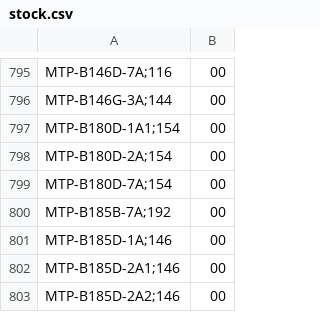
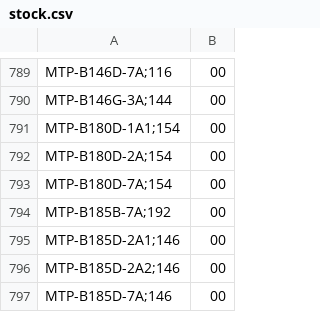
Before and after one commit to DaihatsuHub/CATALOGO-RELOJES-CASIO, a CSV file: stock.csv, drawn as a sheet; only a part is shown, gaps mark what is left out; the shorter side is filled out with more unchanged rows; the diff covers the shown part only; the diff names each change by its address in the sheet, - before the commit and + after, or states it on an @@ line.

```diff
--- a/stock.csv
+++ b/stock.csv
-row 801: MTP-B185D-1A;146 | 00
```
Also changed, not shown: 6 removed rows elsewhere in this file.
